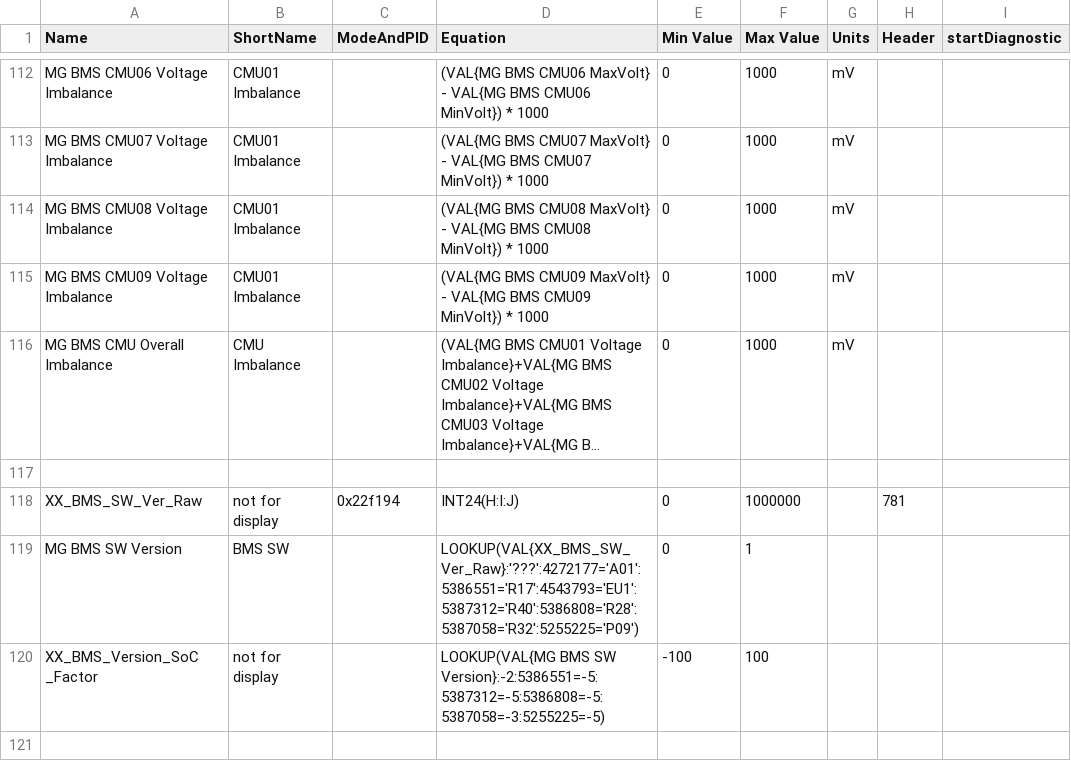
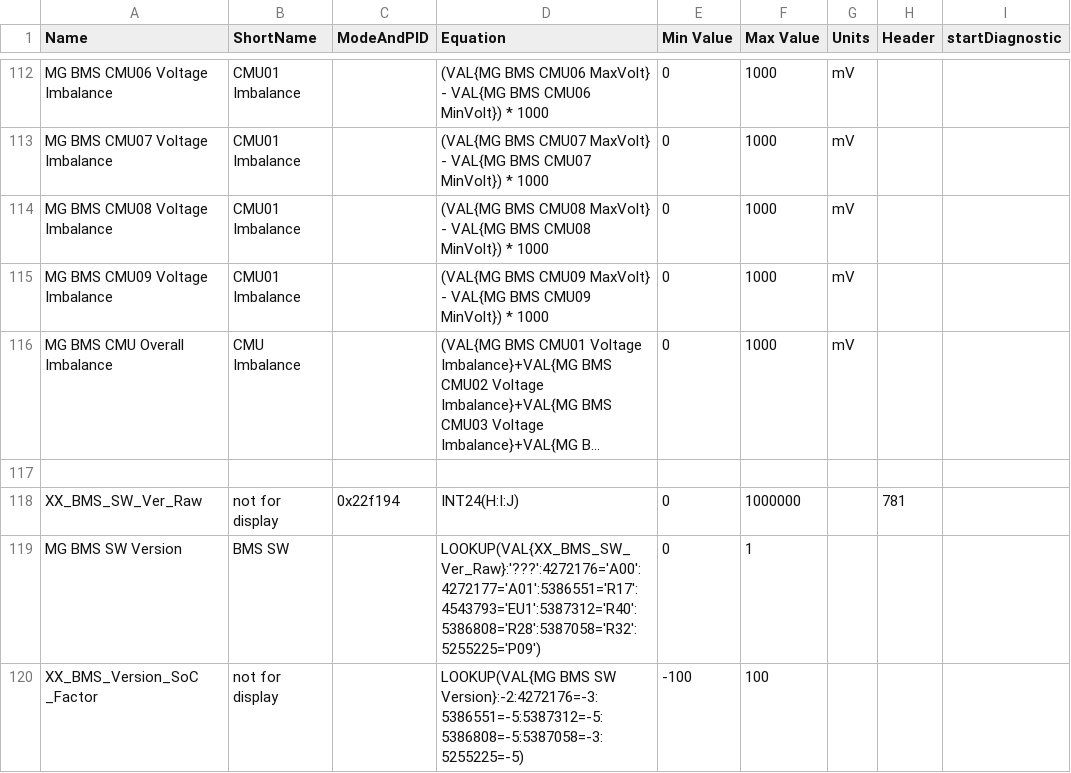
Before and after one commit to peternixon/MG-EV-OBD-PID, a CSV file: extendedpids/MG ZS EV.csv, drawn as a sheet; only a part is shown, gaps mark what is left out; long unchanged cells end in …; the diff names each change by its address in the sheet, - before the commit and + after, or states it on an @@ line.

Commit message:
Add support for latest Australian BMS version 0128622A00 (A00)

```diff
--- a/extendedpids/MG ZS EV.csv
+++ b/extendedpids/MG ZS EV.csv
-D119 (Equation): LOOKUP(VAL{XX_BMS_SW_Ver_Raw}:'???':4272177='A01':5386551='R17':4543793='EU1':5387312='R40':5386808='R28':5387058='R32':5255225='P09')
+D119 (Equation): LOOKUP(VAL{XX_BMS_SW_Ver_Raw}:'???':4272176='A00':4272177='A01':5386551='R17':4543793='EU1':5387312='R40':5386808='R28':5387058='R32':5255225='P09')
-D120 (Equation): …BMS SW Version}:-2:5386551=-5:5387312=-5:5386808=-5:5387058=-3:5255225=-5)
+D120 (Equation): …BMS SW Version}:-2:4272176=-3:5386551=-5:5387312=-5:5386808=-5:5387058=-3:5255225=-5)
```
